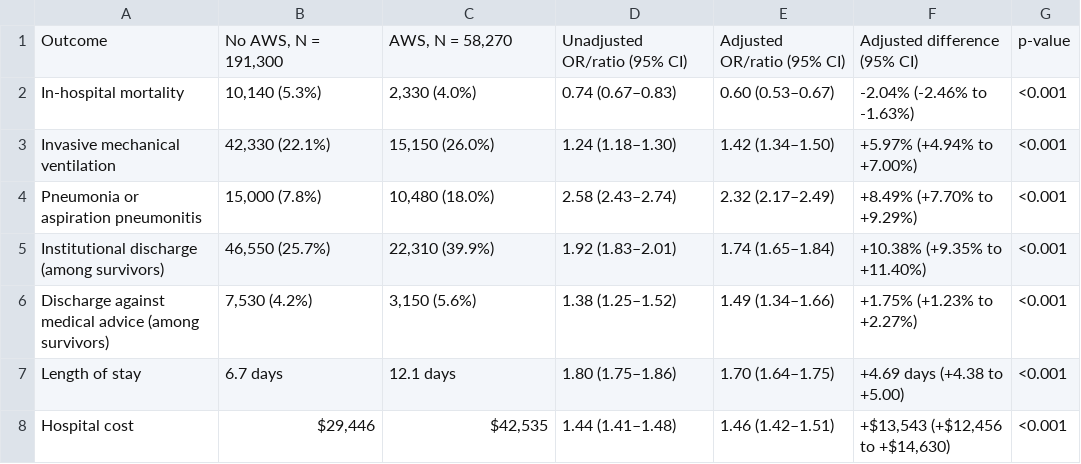
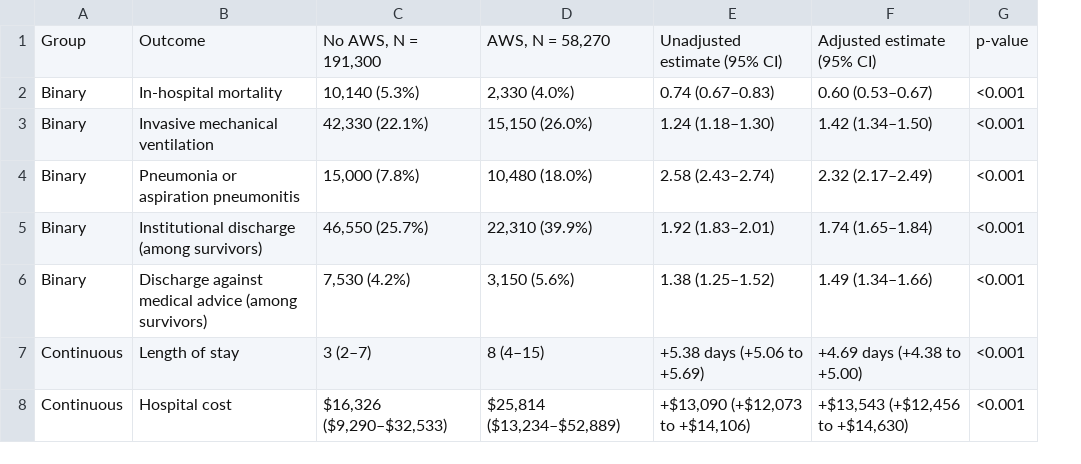
Before and after one commit to MSaadAsif/NIS-Oct-Neuro9, a CSV file: docs/data/outcomes.csv, drawn as a sheet; removed rows and columns are numbered as before the commit, all else as after; the diff names each change by its address in the sheet, - before the commit and + after, or states it on an @@ line.

```diff
--- a/docs/data/outcomes.csv
+++ b/docs/data/outcomes.csv
+column A, rows 1-8: Group | Binary | Binary | Binary | Binary | Binary | Continuous | Continuous
-column E, rows 1-8: Adjusted OR/ratio (95% CI) | 0.60 (0.53–0.67) | 1.42 (1.34–1.50) | 2.32 (2.17–2.49) | 1.74 (1.65–1.84) | 1.49 (1.34–1.66) | 1.70 (1.64–1.75) | 1.46 (1.42–1.51)
-E1: Unadjusted OR/ratio (95% CI)
+E1: Unadjusted estimate (95% CI)
-F1: Adjusted difference (95% CI)
+F1: Adjusted estimate (95% CI)
-F2: -2.04% (-2.46% to -1.63%)
+F2: 0.60 (0.53–0.67)
-F3: +5.97% (+4.94% to +7.00%)
+F3: 1.42 (1.34–1.50)
-F4: +8.49% (+7.70% to +9.29%)
+F4: 2.32 (2.17–2.49)
-F5: +10.38% (+9.35% to +11.40%)
+F5: 1.74 (1.65–1.84)
-F6: +1.75% (+1.23% to +2.27%)
+F6: 1.49 (1.34–1.66)
-C7: 6.7 days
+C7: 3 (2–7)
-D7: 12.1 days
+D7: 8 (4–15)
-E7: 1.80 (1.75–1.86)
+E7: +5.38 days (+5.06 to +5.69)
-C8: $29,446
+C8: $16,326 ($9,290–$32,533)
-D8: $42,535
+D8: $25,814 ($13,234–$52,889)
-E8: 1.44 (1.41–1.48)
+E8: +$13,090 (+$12,073 to +$14,106)
```
Also changed, not shown: 2 other files.
